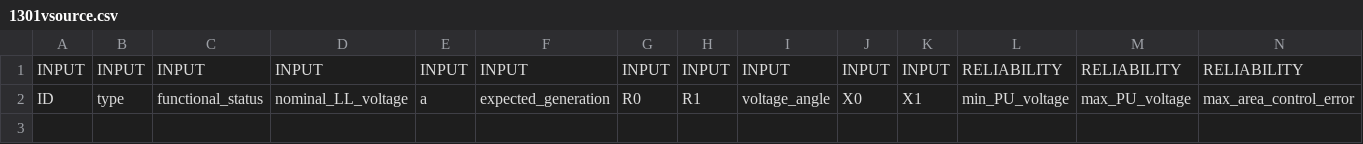
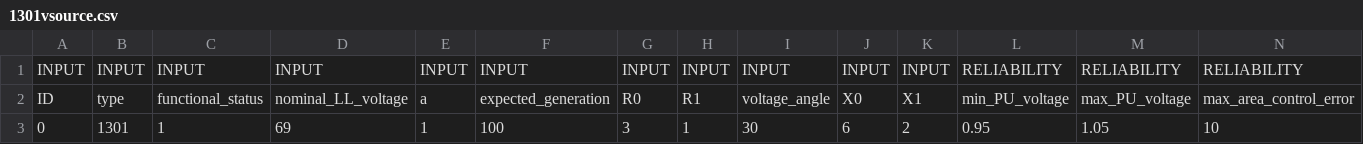
Before and after one commit to btgorman/RISE-power-water-ss-1phase, a CSV file: data_power/network-power/1301vsource.csv, drawn as a sheet; only a part is shown; rows hold the shown columns only; the diff names each change by its address in the sheet, - before the commit and + after, or states it on an @@ line.

```diff
--- a/data_power/network-power/1301vsource.csv
+++ b/data_power/network-power/1301vsource.csv
+row 3: 0 | 1301 | 1 | 69 | 1 | 100 | 3 | 1 | 30 | 6 | 2 | 0.95 | 1.05 | 10
```
Also changed, not shown: data_power/network-power/1303load.csv, data_power/network-power/1401cable.csv, 12 other files.
